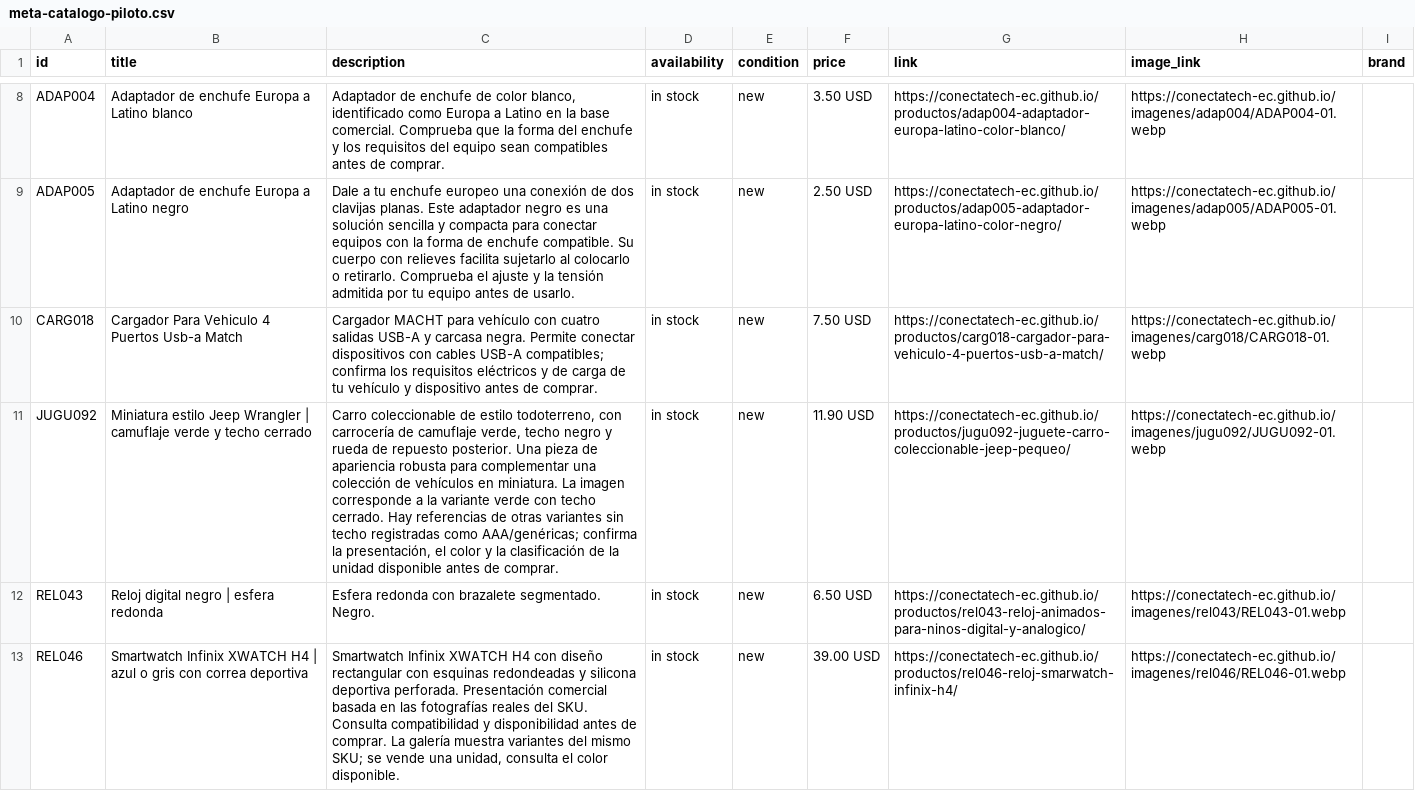
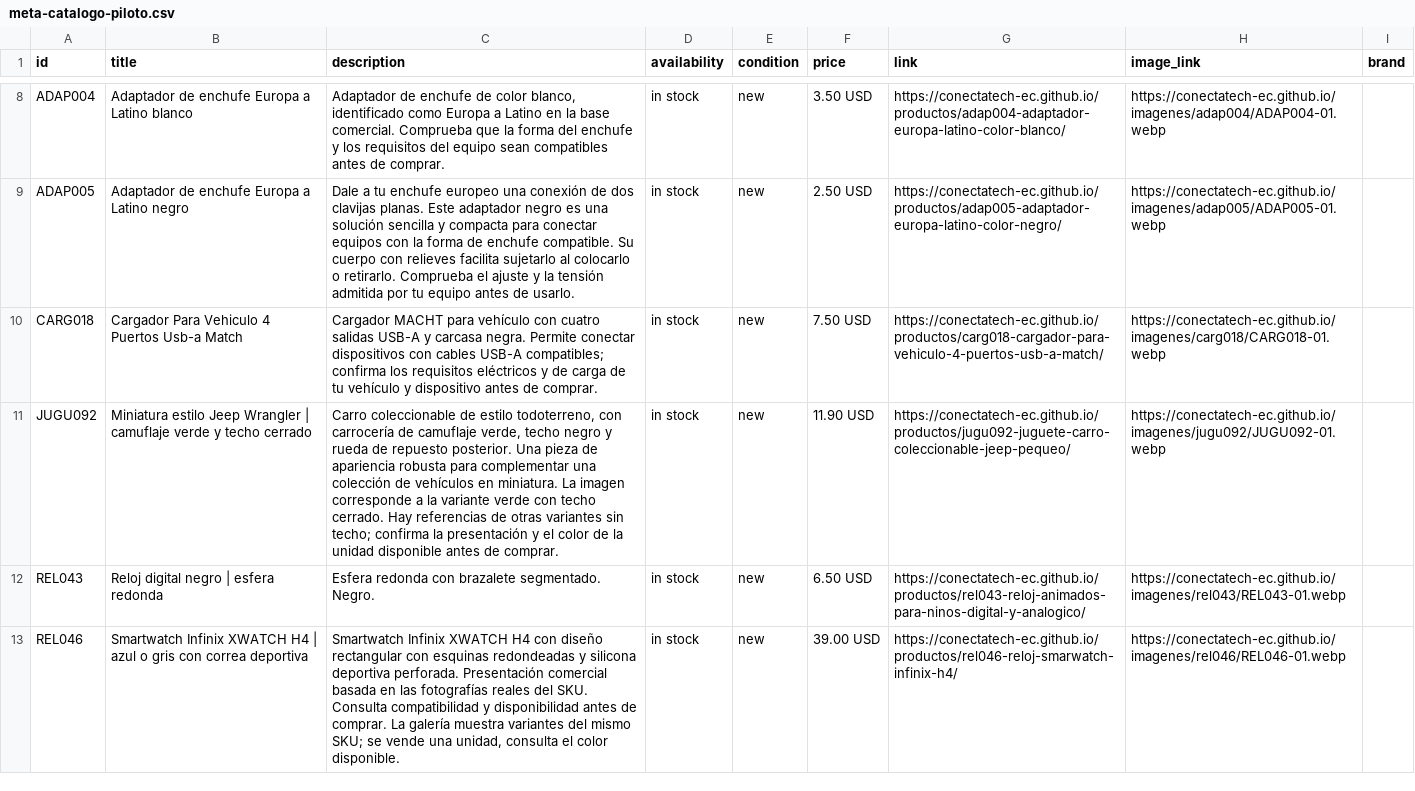
Before and after one commit to conectatech-ec/conectatech-ec.github.io, a CSV file: exportaciones/meta-catalogo-piloto.csv, drawn as a sheet; only a part is shown, gaps mark what is left out; the diff covers the shown part only; the diff names each change by its address in the sheet, - before the commit and + after, or states it on an @@ line.

```diff
--- a/exportaciones/meta-catalogo-piloto.csv
+++ b/exportaciones/meta-catalogo-piloto.csv
-C11 (description): …variantes sin techo registradas como AAA/genéricas; confirma la presentación, el color y la clasificación de la…
+C11 (description): …variantes sin techo; confirma la presentación y el color de la…
```
Also changed, not shown: 3 edited cells elsewhere in this file, exportaciones/contenido-multicanal.csv, 2 other files.
